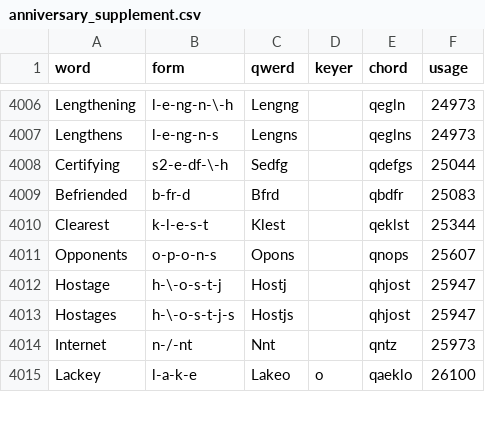
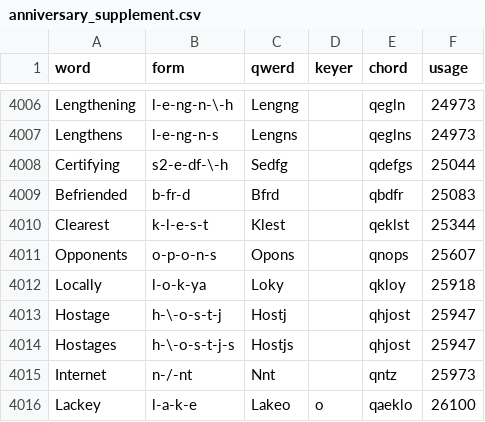
Before and after one commit to codepoke-kk/qwertigraphy, a CSV file: qwertigraph/dictionaries/anniversary_supplement.csv, drawn as a sheet; only a part is shown, gaps mark what is left out; the diff names each change by its address in the sheet, - before the commit and + after, or states it on an @@ line.

```diff
--- a/qwertigraph/dictionaries/anniversary_supplement.csv
+++ b/qwertigraph/dictionaries/anniversary_supplement.csv
+row 4012: Locally | l-o-k-ya | Loky |  | qkloy | 25918
```
